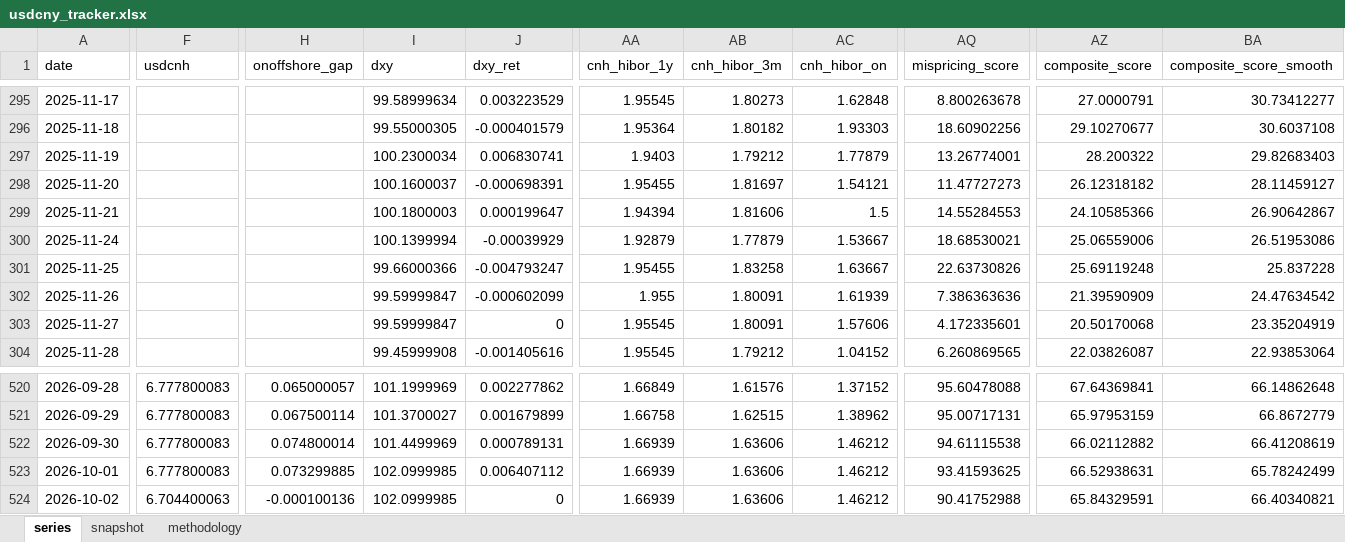
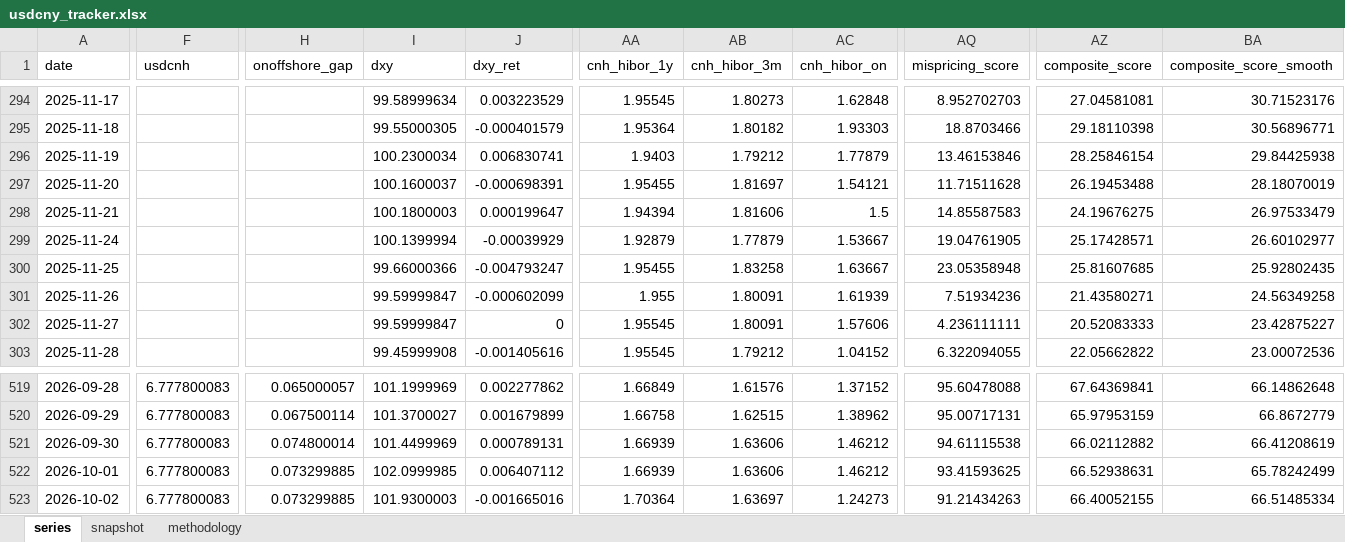
Before and after one commit to erickviann1-dev/usdcny-tracker, an Excel workbook: docs/usdcny_tracker.xlsx, sheet series, drawn as a sheet; only a part is shown, gaps mark what is left out; values as stored, in another font and other column widths than the file's, no borders; addresses are those after the commit; the diff covers the shown part only; the diff names each change by its address in the sheet, - before the commit and + after, or states it on an @@ line.

```diff
--- a/docs/usdcny_tracker.xlsx (sheet series)
+++ b/docs/usdcny_tracker.xlsx (sheet series)
-AQ294 (mispricing_score): 8.800263678
+AQ294 (mispricing_score): 8.952702703
-AZ294 (composite_score): 27.0000791
+AZ294 (composite_score): 27.04581081
-BA294 (composite_score_smooth): 30.73412277
+BA294 (composite_score_smooth): 30.71523176
-AQ295 (mispricing_score): 18.60902256
+AQ295 (mispricing_score): 18.8703466
-AZ295 (composite_score): 29.10270677
+AZ295 (composite_score): 29.18110398
-BA295 (composite_score_smooth): 30.6037108
+BA295 (composite_score_smooth): 30.56896771
-AQ296 (mispricing_score): 13.26774001
+AQ296 (mispricing_score): 13.46153846
-AZ296 (composite_score): 28.200322
+AZ296 (composite_score): 28.25846154
-BA296 (composite_score_smooth): 29.82683403
+BA296 (composite_score_smooth): 29.84425938
-AQ297 (mispricing_score): 11.47727273
+AQ297 (mispricing_score): 11.71511628
-AZ297 (composite_score): 26.12318182
+AZ297 (composite_score): 26.19453488
-BA297 (composite_score_smooth): 28.11459127
+BA297 (composite_score_smooth): 28.18070019
-AQ298 (mispricing_score): 14.55284553
+AQ298 (mispricing_score): 14.85587583
-AZ298 (composite_score): 24.10585366
+AZ298 (composite_score): 24.19676275
-BA298 (composite_score_smooth): 26.90642867
+BA298 (composite_score_smooth): 26.97533479
-AQ299 (mispricing_score): 18.68530021
+AQ299 (mispricing_score): 19.04761905
-AZ299 (composite_score): 25.06559006
+AZ299 (composite_score): 25.17428571
-BA299 (composite_score_smooth): 26.51953086
+BA299 (composite_score_smooth): 26.60102977
-AQ300 (mispricing_score): 22.63730826
+AQ300 (mispricing_score): 23.05358948
-AZ300 (composite_score): 25.69119248
+AZ300 (composite_score): 25.81607685
-BA300 (composite_score_smooth): 25.837228
+BA300 (composite_score_smooth): 25.92802435
-AQ301 (mispricing_score): 7.386363636
+AQ301 (mispricing_score): 7.51934236
-AZ301 (composite_score): 21.39590909
+AZ301 (composite_score): 21.43580271
-BA301 (composite_score_smooth): 24.47634542
+BA301 (composite_score_smooth): 24.56349258
-AQ302 (mispricing_score): 4.172335601
+AQ302 (mispricing_score): 4.236111111
-AZ302 (composite_score): 20.50170068
+AZ302 (composite_score): 20.52083333
-BA302 (composite_score_smooth): 23.35204919
+BA302 (composite_score_smooth): 23.42875227
-AQ303 (mispricing_score): 6.260869565
+AQ303 (mispricing_score): 6.322094055
-AZ303 (composite_score): 22.03826087
+AZ303 (composite_score): 22.05662822
-BA303 (composite_score_smooth): 22.93853064
+BA303 (composite_score_smooth): 23.00072536
-F523 (usdcnh): 6.704400063
+F523 (usdcnh): 6.777800083
-H523 (onoffshore_gap): -0.000100136
+H523 (onoffshore_gap): 0.073299885
-I523 (dxy): 102.0999985
+I523 (dxy): 101.9300003
-J523 (dxy_ret): 0
+J523 (dxy_ret): -0.001665016
-AA523 (cnh_hibor_1y): 1.66939
+AA523 (cnh_hibor_1y): 1.70364
-AB523 (cnh_hibor_3m): 1.63606
+AB523 (cnh_hibor_3m): 1.63697
-AC523 (cnh_hibor_on): 1.46212
+AC523 (cnh_hibor_on): 1.24273
-AQ523 (mispricing_score): 90.41752988
+AQ523 (mispricing_score): 91.21434263
-AZ523 (composite_score): 65.84329591
+AZ523 (composite_score): 66.40052155
-BA523 (composite_score_smooth): 66.40340821
+BA523 (composite_score_smooth): 66.51485334
```
Also changed, not shown: 1 removed row and 1218 edited cells elsewhere in this sheet, sheet snapshot, 3 other files.
